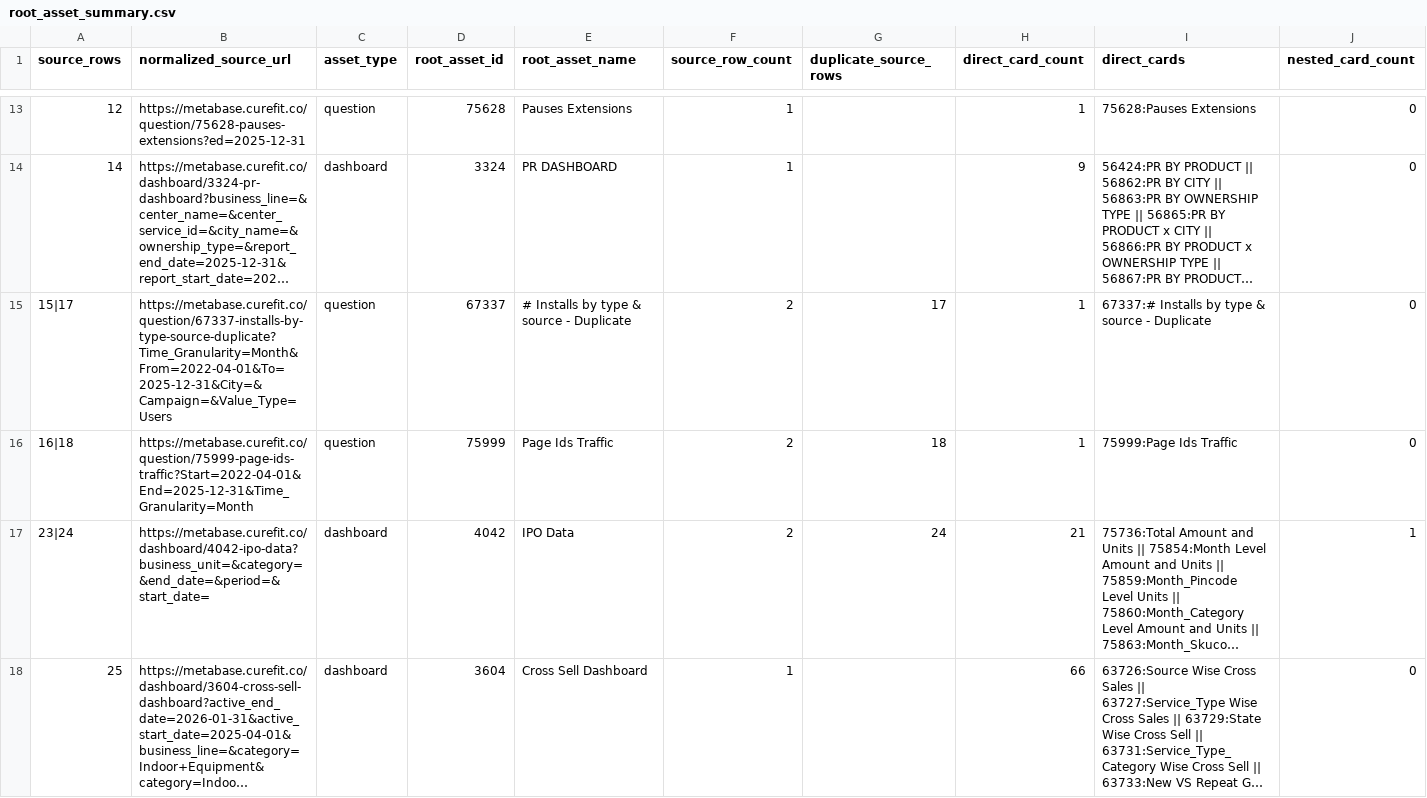
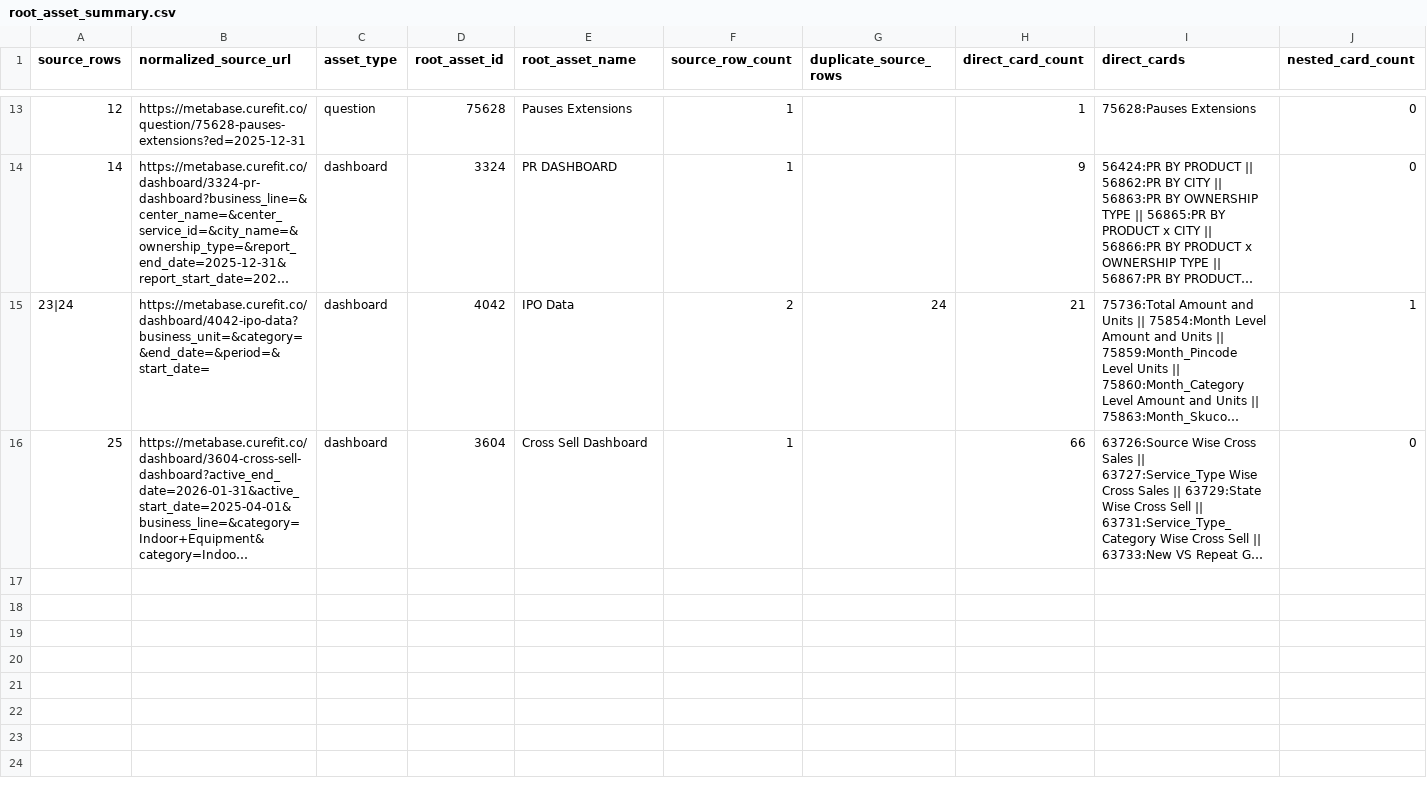
Before and after one commit to curefit/auditor-portal, a CSV file: artifacts/root_asset_summary.csv, drawn as a sheet; only a part is shown, gaps mark what is left out; long unchanged cells end in …; rows hold the shown columns only; the diff names each change by its address in the sheet, - before the commit and + after, or states it on an @@ line.

```diff
--- a/artifacts/root_asset_summary.csv
+++ b/artifacts/root_asset_summary.csv
-row 15: 15|17 | https://metabase.curefit.co/question/67337-installs-by-type-source-duplicate?Time_Granularity=Month&From=2022-04-01&To=2025-12-31&City=&Campaign=&Value_Type=Users | question | 67337 | # Installs by type & source - Duplicate | 2 | 17 | 1 | 67337:# Installs by type & source - Duplicate | 0
-row 16: 16|18 | https://metabase.curefit.co/question/75999-page-ids-traffic?Start=2022-04-01&End=2025-12-31&Time_Granularity=Month | question | 75999 | Page Ids Traffic | 2 | 18 | 1 | 75999:Page Ids Traffic | 0
```
Also changed, not shown: artifacts/node_catalog.csv, artifacts/node_dependency_detail.csv, 18 other files.
